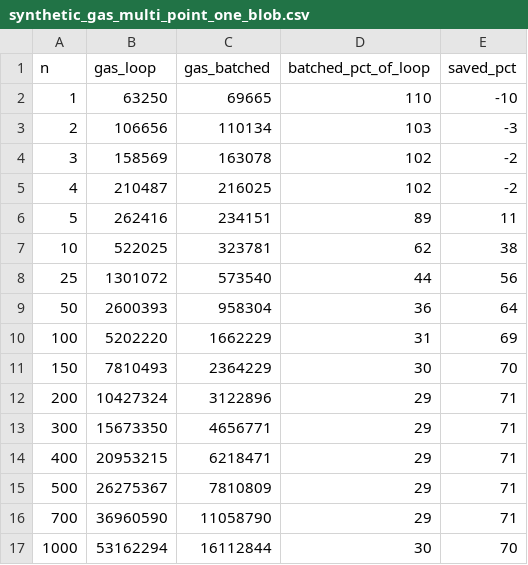
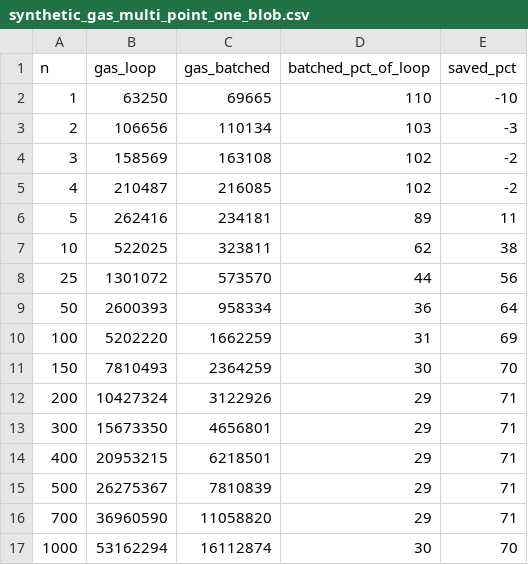
Before and after one commit to markolazic01/blober, a CSV file: benchmarks/data/synthetic_gas_multi_point_one_blob.csv, drawn as a sheet.

```diff
--- a/benchmarks/data/synthetic_gas_multi_point_one_blob.csv
+++ b/benchmarks/data/synthetic_gas_multi_point_one_blob.csv
@@ -3,15 +3,15 @@ n,gas_loop,gas_batched,batched_pct_of_loop,saved_pct
 2,106656,110134,103,-3
-3,158569,163078,102,-2
-4,210487,216025,102,-2
-5,262416,234151,89,11
-10,522025,323781,62,38
-25,1301072,573540,44,56
-50,2600393,958304,36,64
-100,5202220,1662229,31,69
-150,7810493,2364229,30,70
-200,10427324,3122896,29,71
-300,15673350,4656771,29,71
-400,20953215,6218471,29,71
-500,26275367,7810809,29,71
-700,36960590,11058790,29,71
-1000,53162294,16112844,30,70
+3,158569,163108,102,-2
+4,210487,216085,102,-2
+5,262416,234181,89,11
+10,522025,323811,62,38
+25,1301072,573570,44,56
+50,2600393,958334,36,64
+100,5202220,1662259,31,69
+150,7810493,2364259,30,70
+200,10427324,3122926,29,71
+300,15673350,4656801,29,71
+400,20953215,6218501,29,71
+500,26275367,7810839,29,71
+700,36960590,11058820,29,71
+1000,53162294,16112874,30,70
```
Also changed, not shown: benchmarks/data/synthetic_gas_multi_blob_one_point.csv, 6 other files.
